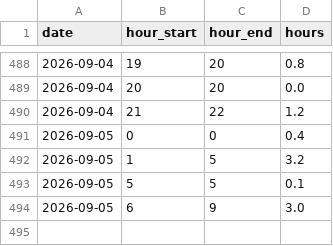
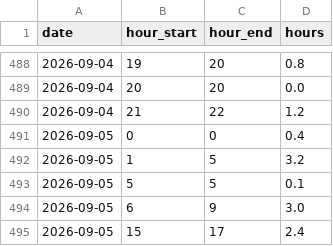
Before and after one commit to mikerudine/kyiv-air-raid-alerts, a CSV file: data/alerts.csv, drawn as a sheet; only a part is shown, gaps mark what is left out; the diff names each change by its address in the sheet, - before the commit and + after, or states it on an @@ line.

```diff
--- a/data/alerts.csv
+++ b/data/alerts.csv
+row 495: 2026-09-05 | 15 | 17 | 2.4
```
Also changed, not shown: data/daily.csv, data/weekly.csv, 2 other files.
